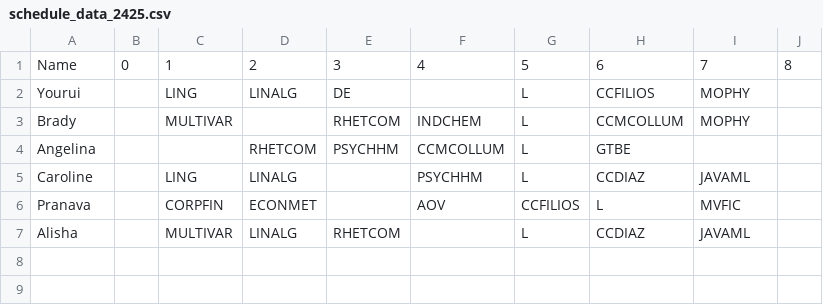
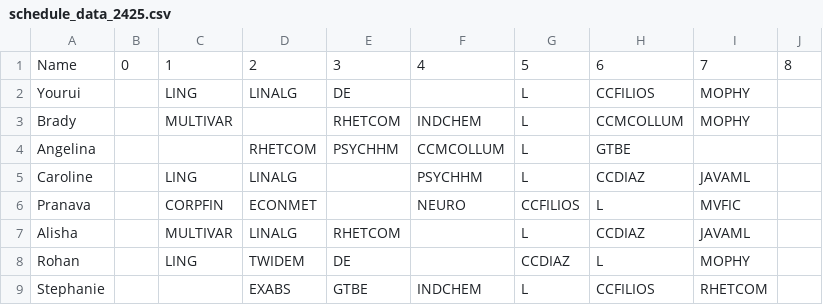
Before and after one commit to iuruoy-shao/schedule-similarity, a CSV file: schedule_data_2425.csv, drawn as a sheet; the diff names each change by its address in the sheet, - before the commit and + after, or states it on an @@ line.

Commit message:
schedule additions

```diff
--- a/schedule_data_2425.csv
+++ b/schedule_data_2425.csv
-F6: AOV
+F6: NEURO
+row 8: Rohan |  | LING | TWIDEM | DE |  | CCDIAZ | L | MOPHY
+row 9: Stephanie |  |  | EXABS | GTBE | INDCHEM | L | CCFILIOS | RHETCOM
```
Also changed, not shown: 1 other file.
